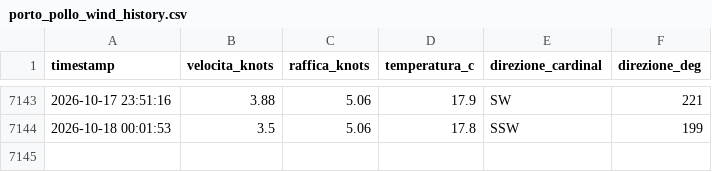
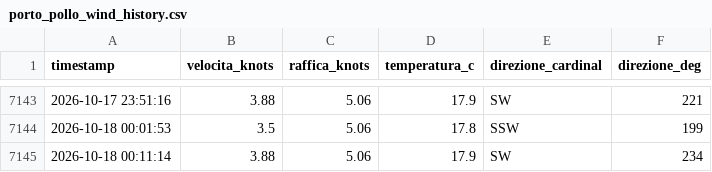
Before and after one commit to bubestube/Wind-PP, a CSV file: porto_pollo_wind_history.csv, drawn as a sheet; only a part is shown, gaps mark what is left out; the diff names each change by its address in the sheet, - before the commit and + after, or states it on an @@ line.

```diff
--- a/porto_pollo_wind_history.csv
+++ b/porto_pollo_wind_history.csv
+row 7145: 2026-10-18 00:11:14 | 3.88 | 5.06 | 17.9 | SW | 234
```
